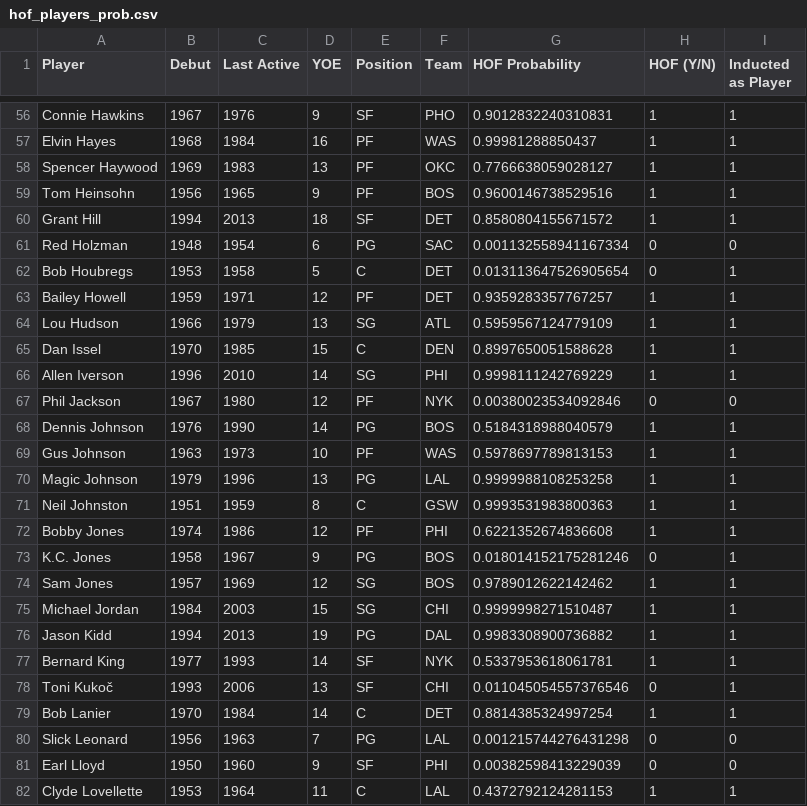
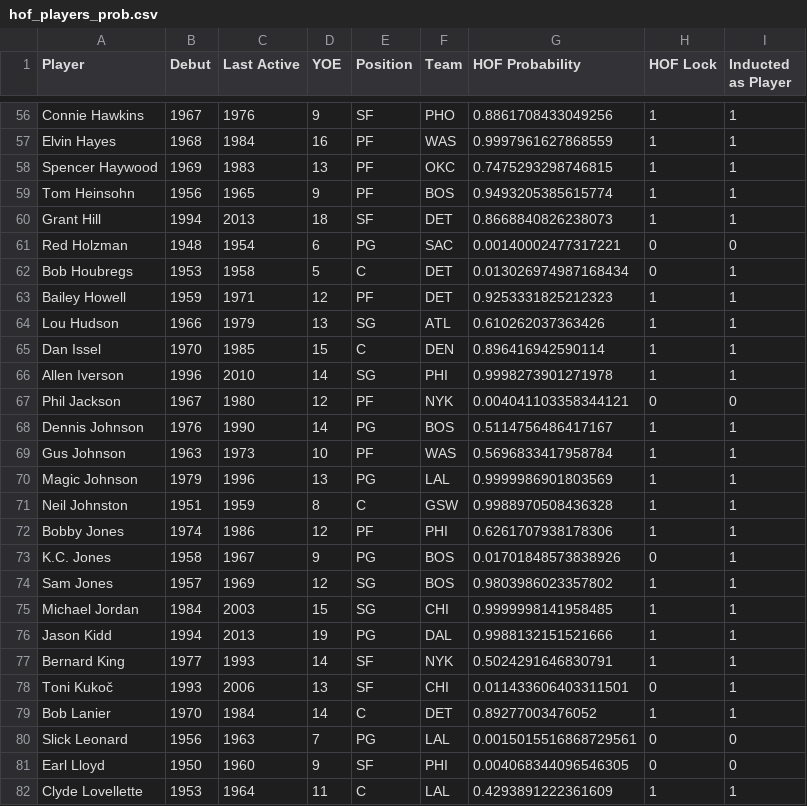
Before and after one commit to ctoeun/nba-hof-predictor, a CSV file: csv_files/hof_players_prob.csv, drawn as a sheet; only a part is shown, gaps mark what is left out; the diff covers the shown part only; the diff names each change by its address in the sheet, - before the commit and + after, or states it on an @@ line.

```diff
--- a/csv_files/hof_players_prob.csv
+++ b/csv_files/hof_players_prob.csv
-H1: HOF (Y/N)
+H1: HOF Lock
-G56 (HOF Probability): 0.9012832240310831
+G56 (HOF Probability): 0.8861708433049256
-G57 (HOF Probability): 0.99981288850437
+G57 (HOF Probability): 0.9997961627868559
-G58 (HOF Probability): 0.7766638059028127
+G58 (HOF Probability): 0.7475293298746815
-G59 (HOF Probability): 0.9600146738529516
+G59 (HOF Probability): 0.9493205385615774
-G60 (HOF Probability): 0.8580804155671572
+G60 (HOF Probability): 0.8668840826238073
-G61 (HOF Probability): 0.001132558941167334
+G61 (HOF Probability): 0.00140002477317221
-G62 (HOF Probability): 0.013113647526905654
+G62 (HOF Probability): 0.013026974987168434
-G63 (HOF Probability): 0.9359283357767257
+G63 (HOF Probability): 0.9253331825212323
-G64 (HOF Probability): 0.5959567124779109
+G64 (HOF Probability): 0.610262037363426
-G65 (HOF Probability): 0.8997650051588628
+G65 (HOF Probability): 0.896416942590114
-G66 (HOF Probability): 0.9998111242769229
+G66 (HOF Probability): 0.9998273901271978
-G67 (HOF Probability): 0.00380023534092846
+G67 (HOF Probability): 0.004041103358344121
-G68 (HOF Probability): 0.5184318988040579
+G68 (HOF Probability): 0.5114756486417167
-G69 (HOF Probability): 0.5978697789813153
+G69 (HOF Probability): 0.5696833417958784
-G70 (HOF Probability): 0.9999988108253258
+G70 (HOF Probability): 0.9999986901803569
-G71 (HOF Probability): 0.9993531983800363
+G71 (HOF Probability): 0.9988970508436328
-G72 (HOF Probability): 0.6221352674836608
+G72 (HOF Probability): 0.6261707938178306
-G73 (HOF Probability): 0.018014152175281246
+G73 (HOF Probability): 0.01701848573838926
-G74 (HOF Probability): 0.9789012622142462
+G74 (HOF Probability): 0.9803986023357802
-G75 (HOF Probability): 0.9999998271510487
+G75 (HOF Probability): 0.9999998141958485
-G76 (HOF Probability): 0.9983308900736882
+G76 (HOF Probability): 0.9988132151521666
-G77 (HOF Probability): 0.5337953618061781
+G77 (HOF Probability): 0.5024291646830791
-G78 (HOF Probability): 0.011045054557376546
+G78 (HOF Probability): 0.011433606403311501
-G79 (HOF Probability): 0.8814385324997254
+G79 (HOF Probability): 0.89277003476052
-G80 (HOF Probability): 0.001215744276431298
+G80 (HOF Probability): 0.0015015516868729561
-G81 (HOF Probability): 0.00382598413229039
+G81 (HOF Probability): 0.004068344096546305
-G82 (HOF Probability): 0.4372792124281153
+G82 (HOF Probability): 0.4293891222361609
```
Also changed, not shown: 131 edited cells elsewhere in this file, csv_files/nba_players_hof_prob.csv, csv_files/nba_players_hof_prob_with_stats.csv, 21 other files.
